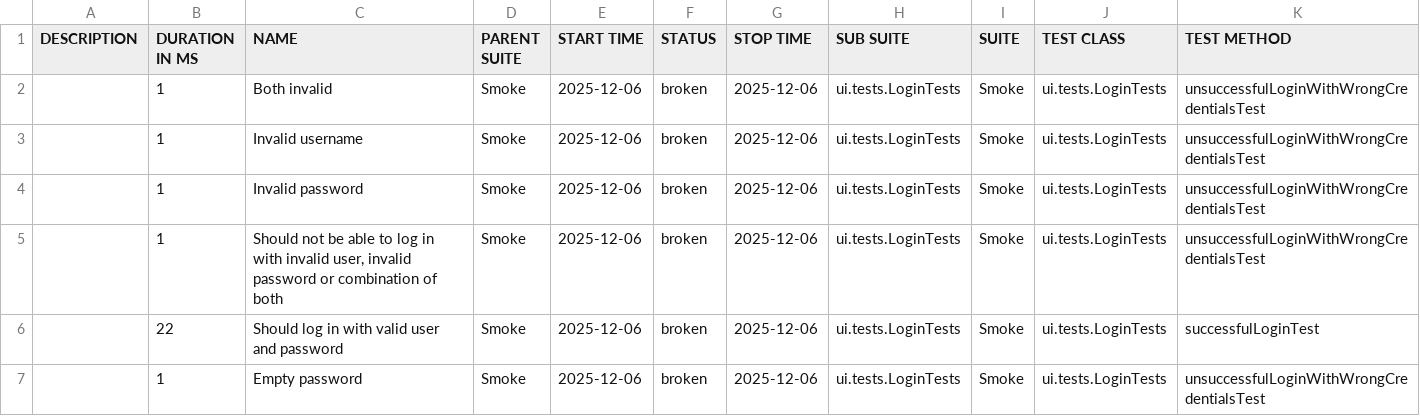
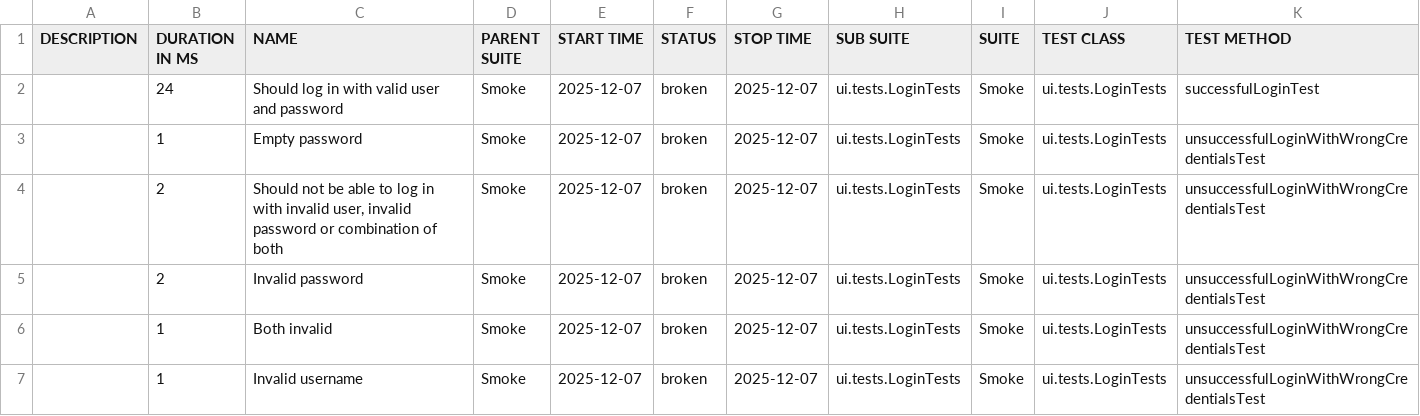
Before and after one commit to natekostovska/playwright-java-project, a CSV file: suites.csv, drawn as a sheet.

```diff
--- a/suites.csv
+++ b/suites.csv
@@ -1,7 +1,7 @@
 "DESCRIPTION","DURATION IN MS","NAME","PARENT SUITE","START TIME","STATUS","STOP TIME","SUB SUITE","SUITE","TEST CLASS","TEST METHOD"
-"","1","Both invalid","Smoke","2025-12-06","broken","2025-12-06","ui.tests.LoginTests","Smoke","ui.tests.LoginTests","unsuccessfulLoginWithWrongCredentialsTest"
-"","1","Invalid username","Smoke","2025-12-06","broken","2025-12-06","ui.tests.LoginTests","Smoke","ui.tests.LoginTests","unsuccessfulLoginWithWrongCredentialsTest"
-"","1","Invalid password","Smoke","2025-12-06","broken","2025-12-06","ui.tests.LoginTests","Smoke","ui.tests.LoginTests","unsuccessfulLoginWithWrongCredentialsTest"
-"","1","Should not be able to log in with invalid user, invalid password or combination of both","Smoke","2025-12-06","broken","2025-12-06","ui.tests.LoginTests","Smoke","ui.tests.LoginTests","unsuccessfulLoginWithWrongCredentialsTest"
-"","22","Should log in with valid user and password","Smoke","2025-12-06","broken","2025-12-06","ui.tests.LoginTests","Smoke","ui.tests.LoginTests","successfulLoginTest"
-"","1","Empty password","Smoke","2025-12-06","broken","2025-12-06","ui.tests.LoginTests","Smoke","ui.tests.LoginTests","unsuccessfulLoginWithWrongCredentialsTest"
+"","24","Should log in with valid user and password","Smoke","2025-12-07","broken","2025-12-07","ui.tests.LoginTests","Smoke","ui.tests.LoginTests","successfulLoginTest"
+"","1","Empty password","Smoke","2025-12-07","broken","2025-12-07","ui.tests.LoginTests","Smoke","ui.tests.LoginTests","unsuccessfulLoginWithWrongCredentialsTest"
+"","2","Should not be able to log in with invalid user, invalid password or combination of both","Smoke","2025-12-07","broken","2025-12-07","ui.tests.LoginTests","Smoke","ui.tests.LoginTests","unsuccessfulLoginWithWrongCredentialsTest"
+"","2","Invalid password","Smoke","2025-12-07","broken","2025-12-07","ui.tests.LoginTests","Smoke","ui.tests.LoginTests","unsuccessfulLoginWithWrongCredentialsTest"
+"","1","Both invalid","Smoke","2025-12-07","broken","2025-12-07","ui.tests.LoginTests","Smoke","ui.tests.LoginTests","unsuccessfulLoginWithWrongCredentialsTest"
+"","1","Invalid username","Smoke","2025-12-07","broken","2025-12-07","ui.tests.LoginTests","Smoke","ui.tests.LoginTests","unsuccessfulLoginWithWrongCredentialsTest"
```
Also changed, not shown: 32 other files.
